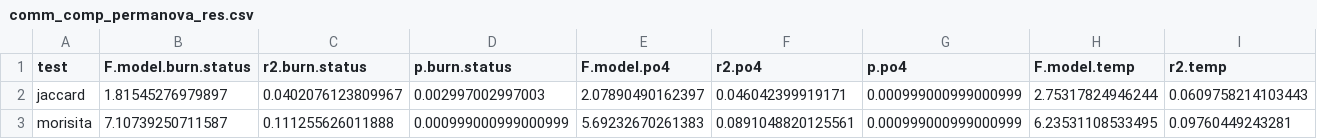
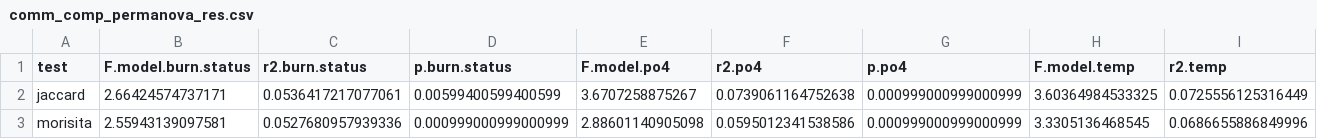
Before and after one commit to eabowman/Bowmanetal-EctomycorrhizalFireStudy-Arizona, a CSV file: results/comm_comp_permanova_res.csv, drawn as a sheet; only a part is shown; the diff names each change by its address in the sheet, - before the commit and + after, or states it on an @@ line.

```diff
--- a/results/comm_comp_permanova_res.csv
+++ b/results/comm_comp_permanova_res.csv
-B2 (F.model.burn.status): 1.81545276979897
+B2 (F.model.burn.status): 2.66424574737171
-C2 (r2.burn.status): 0.0402076123809967
+C2 (r2.burn.status): 0.0536417217077061
-D2 (p.burn.status): 0.002997002997003
+D2 (p.burn.status): 0.00599400599400599
-E2 (F.model.po4): 2.07890490162397
+E2 (F.model.po4): 3.6707258875267
-F2 (r2.po4): 0.046042399919171
+F2 (r2.po4): 0.0739061164752638
-H2 (F.model.temp): 2.75317824946244
+H2 (F.model.temp): 3.60364984533325
-I2 (r2.temp): 0.0609758214103443
+I2 (r2.temp): 0.0725556125316449
-B3 (F.model.burn.status): 7.10739250711587
+B3 (F.model.burn.status): 2.55943139097581
-C3 (r2.burn.status): 0.111255626011888
+C3 (r2.burn.status): 0.0527680957939336
-E3 (F.model.po4): 5.69232670261383
+E3 (F.model.po4): 2.88601140905098
-F3 (r2.po4): 0.0891048820125561
+F3 (r2.po4): 0.0595012341538586
-H3 (F.model.temp): 6.23531108533495
+H3 (F.model.temp): 3.3305136468545
-I3 (r2.temp): 0.09760449243281
+I3 (r2.temp): 0.0686655886849996
```
Also changed, not shown: results/comm_comp_anosim_res.csv, 2 other files.
